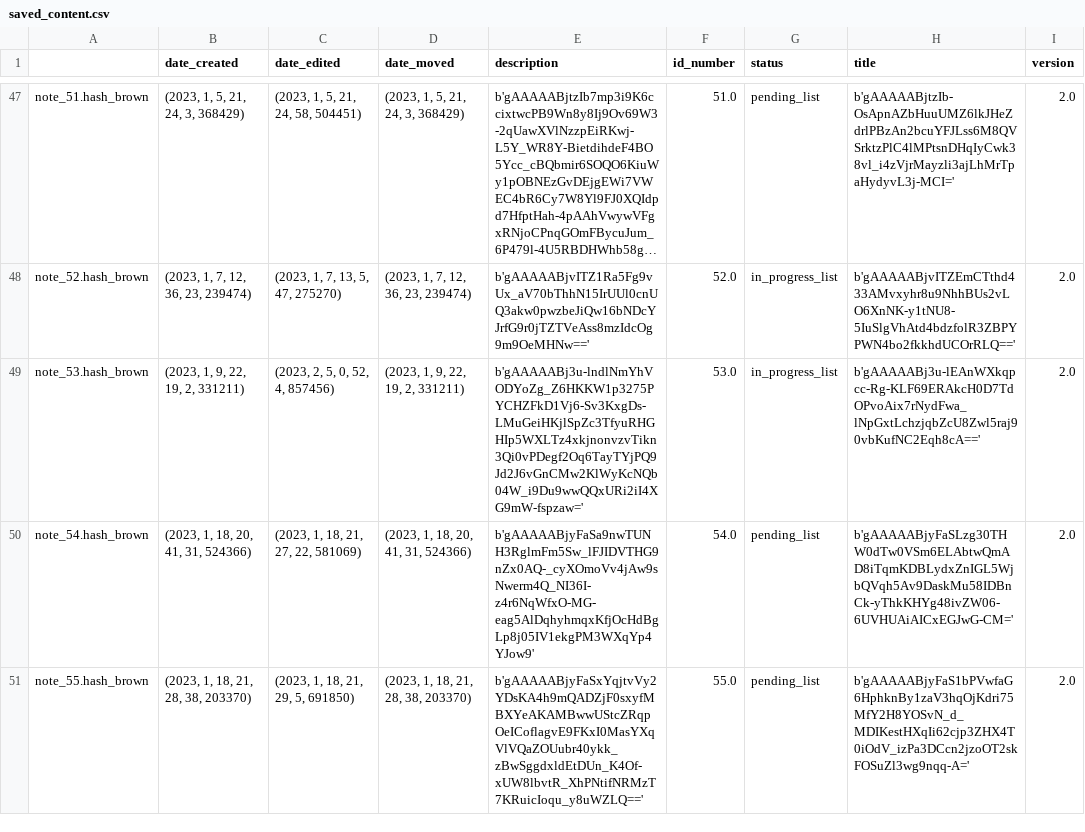
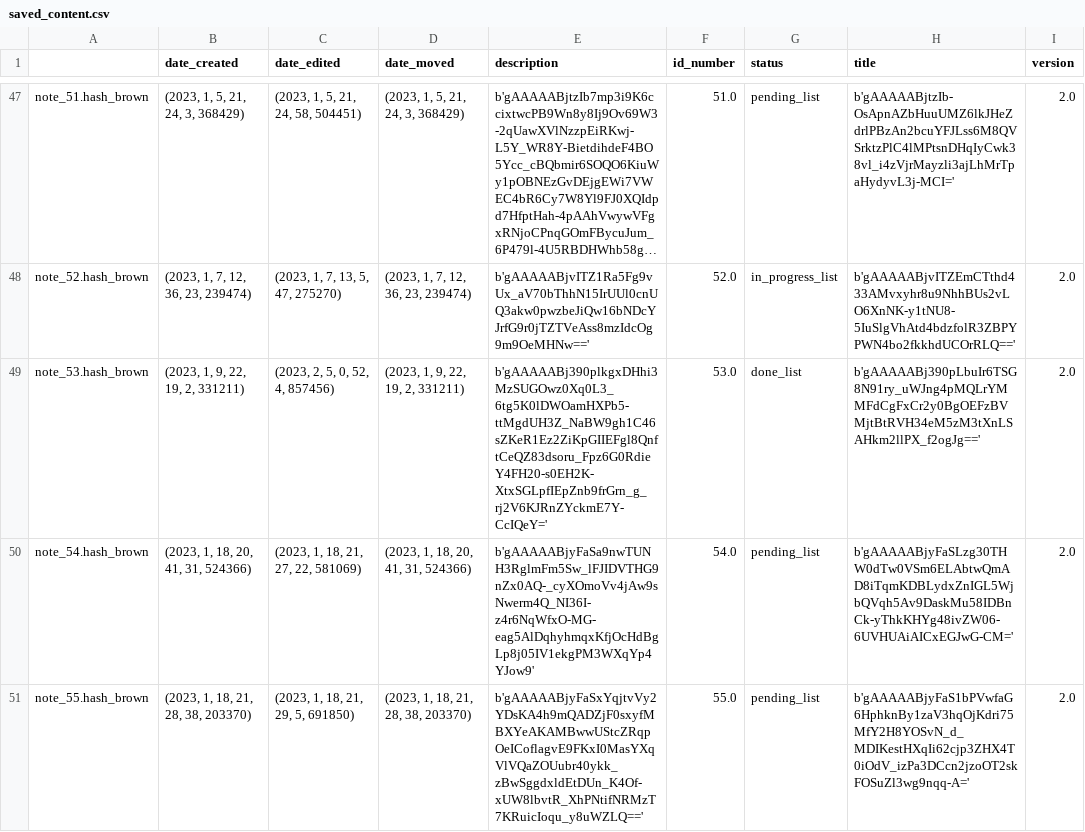
Before and after one commit to Mazchoo/ToDoQt, a CSV file: SavedToDo/saved_content.csv, drawn as a sheet; only a part is shown, gaps mark what is left out; long unchanged cells end in …; the diff names each change by its address in the sheet, - before the commit and + after, or states it on an @@ line.

Commit message:
Updated ToDo items

```diff
--- a/SavedToDo/saved_content.csv
+++ b/SavedToDo/saved_content.csv
-E49 (description): b'gAAAAABj3u-lndlNmYhVODYoZg_Z6HKKW1p3275PYCHZFkD1Vj6-Sv3KxgDs-LMuGeiHKjlSpZc3TfyuRHGHIp5WXLTz4xkjnonvzvTikn3Qi0vPDegf2Oq6TayTYjPQ9Jd2J6vGnCMw2KlWyKcNQb04W_i9Du9wwQQxURi2iI4XG9mW-fspzaw='
+E49 (description): b'gAAAAABj390plkgxDHhi3MzSUGOwz0Xq0L3_6tg5K0lDWOamHXPb5-ttMgdUH3Z_NaBW9gh1C46sZKeR1Ez2ZiKpGIIEFgl8QnftCeQZ83dsoru_Fpz6G0RdieY4FH20-s0EH2K-XtxSGLpfIEpZnb9frGrn_g_rj2V6KJRnZYckmE7Y-CcIQeY='
-G49 (status): in_progress_list
+G49 (status): done_list
-H49 (title): b'gAAAAABj3u-lEAnWXkqpcc-Rg-KLF69ERAkcH0D7TdOPvoAix7rNydFwa_lNpGxtLchzjqbZcU8Zwl5raj90vbKufNC2Eqh8cA=='
+H49 (title): b'gAAAAABj390pLbuIr6TSG8N91ry_uWJng4pMQLrYMMFdCgFxCr2y0BgOEFzBVMjtBtRVH34eM5zM3tXnLSAHkm2llPX_f2ogJg=='
```
